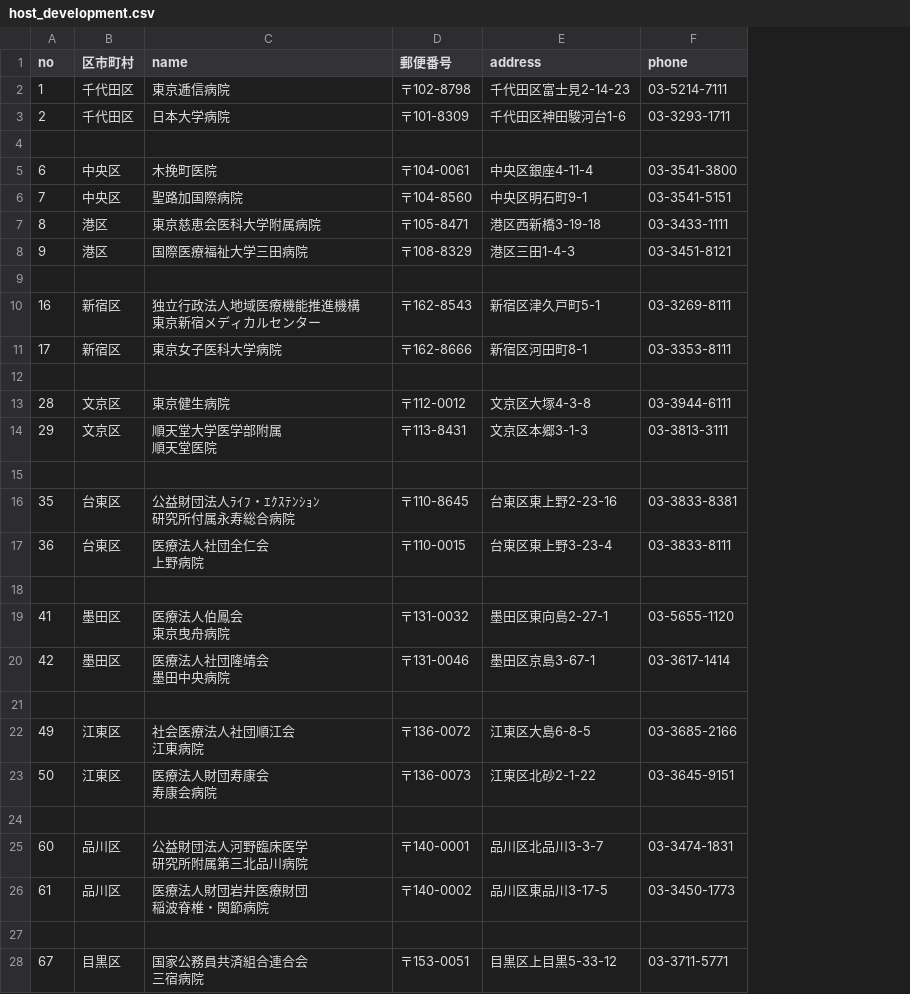
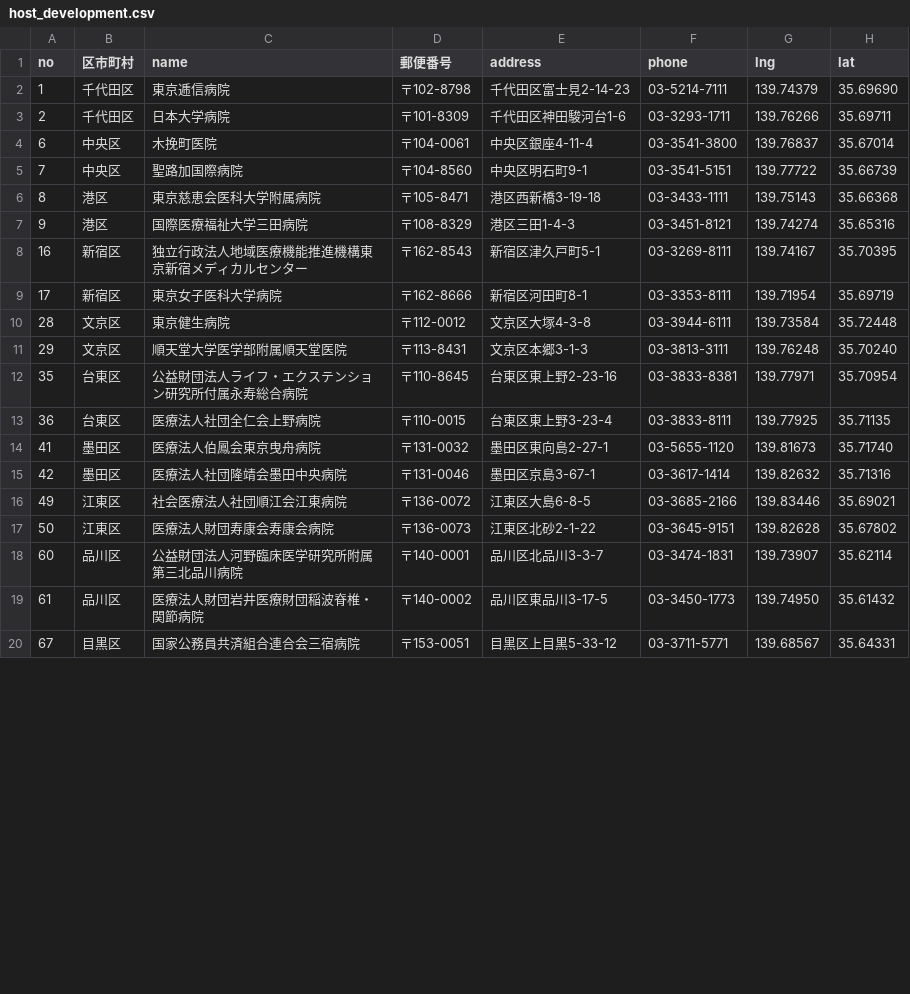
Before and after one commit to Sato1994/nurse_app, a CSV file: api/db/csv/host_development.csv, drawn as a sheet; only a part is shown; removed rows and columns are numbered as before the commit, all else as after; ↵ is a line break in a cell; the diff covers the shown part only; the diff names each change by its address in the sheet, - before the commit and + after, or states it on an @@ line.

```diff
--- a/api/db/csv/host_development.csv
+++ b/api/db/csv/host_development.csv
+column G (lng), rows 2-20: 139.74379 | 139.76266 | 139.76837 | 139.77722 | 139.75143 | 139.74274 | 139.74167 | 139.71954 | 139.73584 | 139.76248 | 139.77971 | 139.77925 | 139.81673 | 139.82632 | 139.83446 | 139.82628 | 139.73907 | 139.74950 | 139.68567
+column H (lat), rows 2-20: 35.69690 | 35.69711 | 35.67014 | 35.66739 | 35.66368 | 35.65316 | 35.70395 | 35.69719 | 35.72448 | 35.70240 | 35.70954 | 35.71135 | 35.71740 | 35.71316 | 35.69021 | 35.67802 | 35.62114 | 35.61432 | 35.64331
-row 4: (empty)
-row 9: (empty)
-C8 (name): 独立行政法人地域医療機能推進機構 ↵ 東京新宿メディカルセンター
+C8 (name): 独立行政法人地域医療機能推進機構東京新宿メディカルセンター
-row 12: (empty)
-C11 (name): 順天堂大学医学部附属 ↵ 順天堂医院
+C11 (name): 順天堂大学医学部附属順天堂医院
-row 15: (empty)
-C12 (name): 公益財団法人ﾗｲﾌ・ｴｸｽﾃﾝｼｮﾝ ↵ 研究所付属永寿総合病院
+C12 (name): 公益財団法人ライフ・エクステンション研究所付属永寿総合病院
-C13 (name): 医療法人社団全仁会 ↵ 上野病院
+C13 (name): 医療法人社団全仁会上野病院
-row 18: (empty)
-C14 (name): 医療法人伯鳳会 ↵ 東京曳舟病院
+C14 (name): 医療法人伯鳳会東京曳舟病院
-C15 (name): 医療法人社団隆靖会 ↵ 墨田中央病院
+C15 (name): 医療法人社団隆靖会墨田中央病院
-row 21: (empty)
-C16 (name): 社会医療法人社団順江会 ↵ 江東病院
+C16 (name): 社会医療法人社団順江会江東病院
-C17 (name): 医療法人財団寿康会 ↵ 寿康会病院
+C17 (name): 医療法人財団寿康会寿康会病院
-row 24: (empty)
-C18 (name): 公益財団法人河野臨床医学 ↵ 研究所附属第三北品川病院
+C18 (name): 公益財団法人河野臨床医学研究所附属第三北品川病院
-C19 (name): 医療法人財団岩井医療財団 ↵ 稲波脊椎・関節病院
+C19 (name): 医療法人財団岩井医療財団稲波脊椎・関節病院
-row 27: (empty)
-C20 (name): 国家公務員共済組合連合会 ↵ 三宿病院
+C20 (name): 国家公務員共済組合連合会三宿病院
```
Also changed, not shown: 12 removed rows and 17 edited cells elsewhere in this file, api/db/csv/host_min.csv, api/db/csv/user_development.csv, 12 other files.
